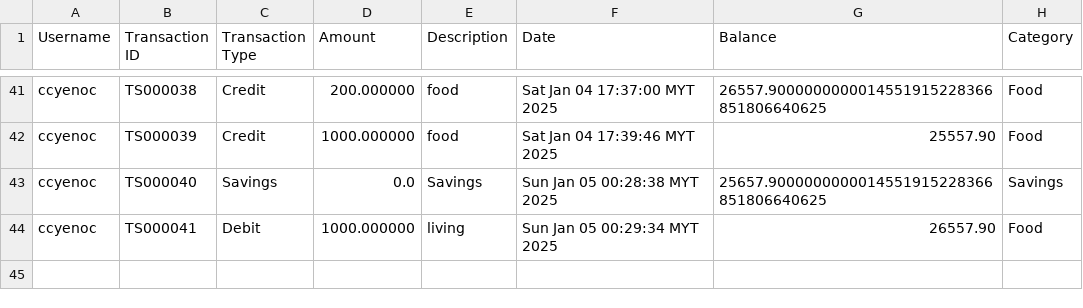
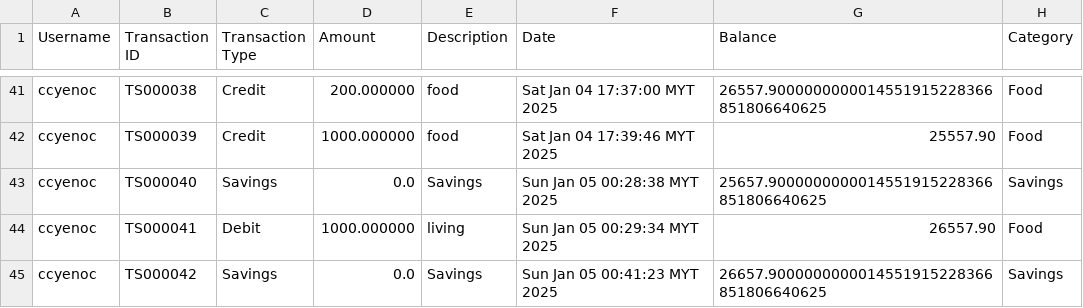
Before and after one commit to ccyenoc/InsideOut-LedgerSystem, a CSV file: src/recorddebitandcredit.csv, drawn as a sheet; only a part is shown, gaps mark what is left out.

```diff
--- a/src/recorddebitandcredit.csv
+++ b/src/recorddebitandcredit.csv
@@ -44 +44,2 @@ ccyenoc,TS000040,Savings,0.0,Savings,Sun Jan 05 00:28:38 MYT 2025,25657.90000000
 ccyenoc,TS000041,Debit,1000.000000,living,Sun Jan 05 00:29:34 MYT 2025,26557.90,Food
+ccyenoc,TS000042,Savings,0.0,Savings,Sun Jan 05 00:41:23 MYT 2025,26657.9000000000014551915228366851806640625,Savings
```
Also changed, not shown: src/savings - Sheet1.csv, 3 other files.
